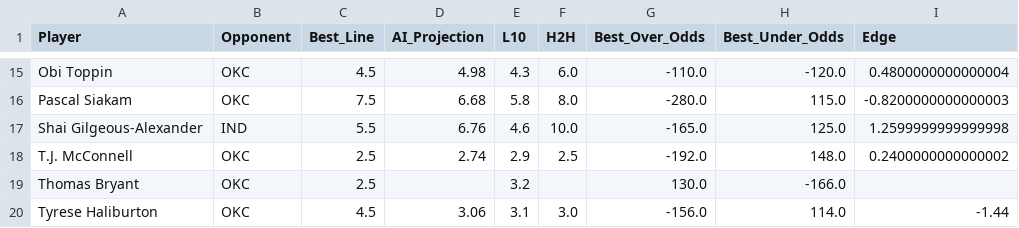
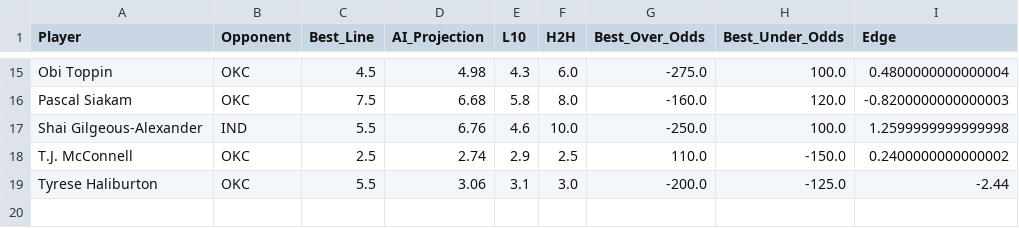
Before and after one commit to SebbyJM/nba-betting-pairs, a CSV file: Final_Projections_REBOUNDS.csv, drawn as a sheet; only a part is shown, gaps mark what is left out; removed rows and columns are numbered as before the commit, all else as after; the diff covers the shown part only; the diff names each change by its address in the sheet, - before the commit and + after, or states it on an @@ line.

```diff
--- a/Final_Projections_REBOUNDS.csv
+++ b/Final_Projections_REBOUNDS.csv
-G15 (Best_Over_Odds): -110.0
+G15 (Best_Over_Odds): -275.0
-H15 (Best_Under_Odds): -120.0
+H15 (Best_Under_Odds): 100.0
-G16 (Best_Over_Odds): -280.0
+G16 (Best_Over_Odds): -160.0
-H16 (Best_Under_Odds): 115.0
+H16 (Best_Under_Odds): 120.0
-G17 (Best_Over_Odds): -165.0
+G17 (Best_Over_Odds): -250.0
-H17 (Best_Under_Odds): 125.0
+H17 (Best_Under_Odds): 100.0
-G18 (Best_Over_Odds): -192.0
+G18 (Best_Over_Odds): 110.0
-H18 (Best_Under_Odds): 148.0
+H18 (Best_Under_Odds): -150.0
-row 19: Thomas Bryant | OKC | 2.5 |  | 3.2 |  | 130.0 | -166.0
-C19 (Best_Line): 4.5
+C19 (Best_Line): 5.5
-G19 (Best_Over_Odds): -156.0
+G19 (Best_Over_Odds): -200.0
-H19 (Best_Under_Odds): 114.0
+H19 (Best_Under_Odds): -125.0
-I19 (Edge): -1.44
+I19 (Edge): -2.44
```
Also changed, not shown: 32 edited cells elsewhere in this file, Final_Projections_ASSISTS.csv, Merged_Betting_Data_ASSISTS.csv, 17 other files.
